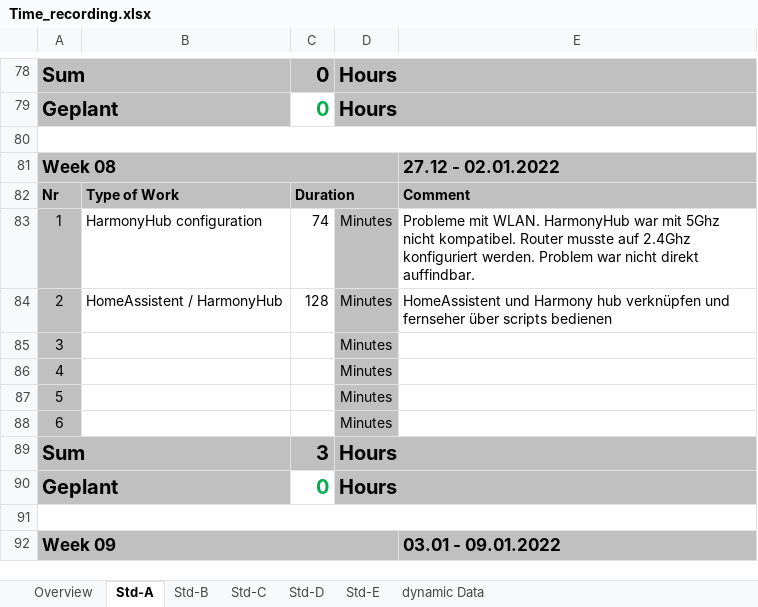
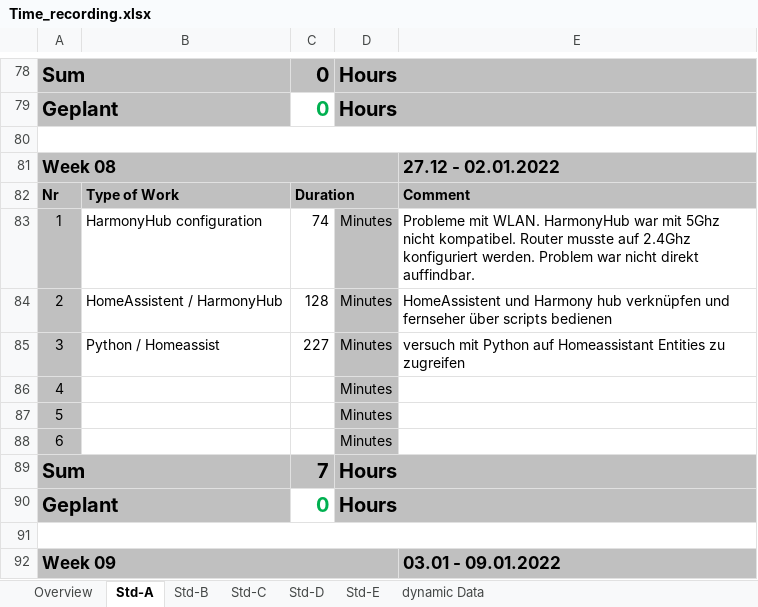
Before and after one commit to abdo643-HULK/Home-Automation-Sem3, an Excel workbook: Documentation/ProjectDocumentation/Time_recording.xlsx, sheet Std-A, drawn as a sheet; only a part is shown, gaps mark what is left out; values as stored, in another font and other column widths than the file's, no borders; the diff names each change by its address in the sheet, - before the commit and + after, or states it on an @@ line.

```diff
--- a/Documentation/ProjectDocumentation/Time_recording.xlsx (sheet Std-A)
+++ b/Documentation/ProjectDocumentation/Time_recording.xlsx (sheet Std-A)
-B85: (empty)
+B85: Python / Homeassist
-C85: (empty)
+C85: 227
-E85: (empty)
+E85: versuch mit Python auf Homeassistant Entities zu zugreifen
-C89: 3
+C89: 7
```
Also changed, not shown: sheet Overview.
